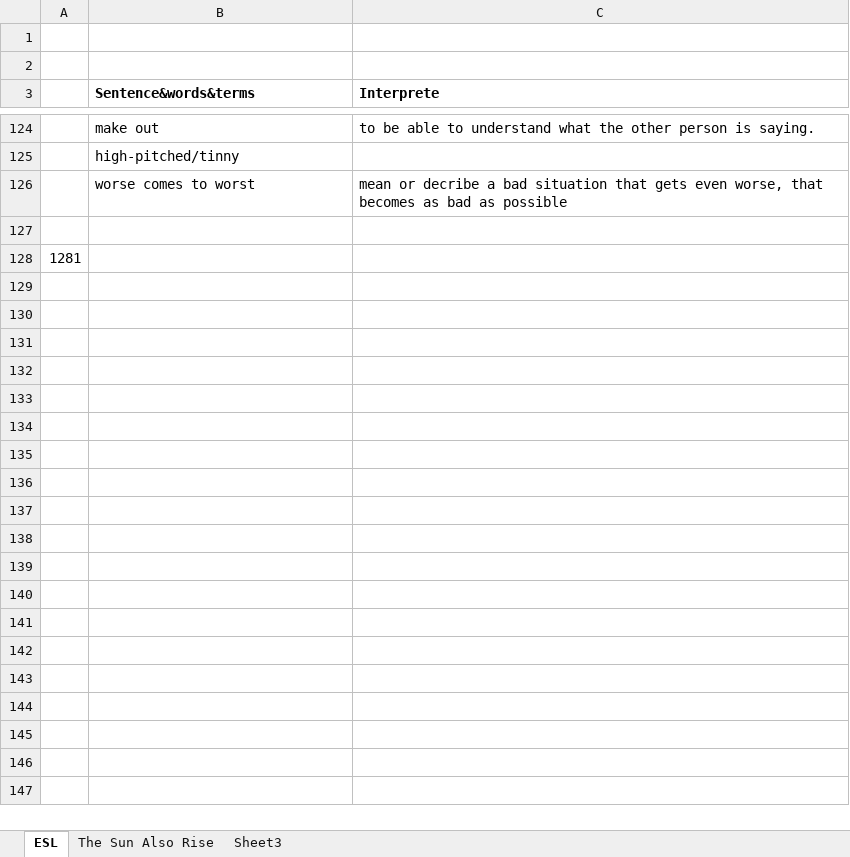
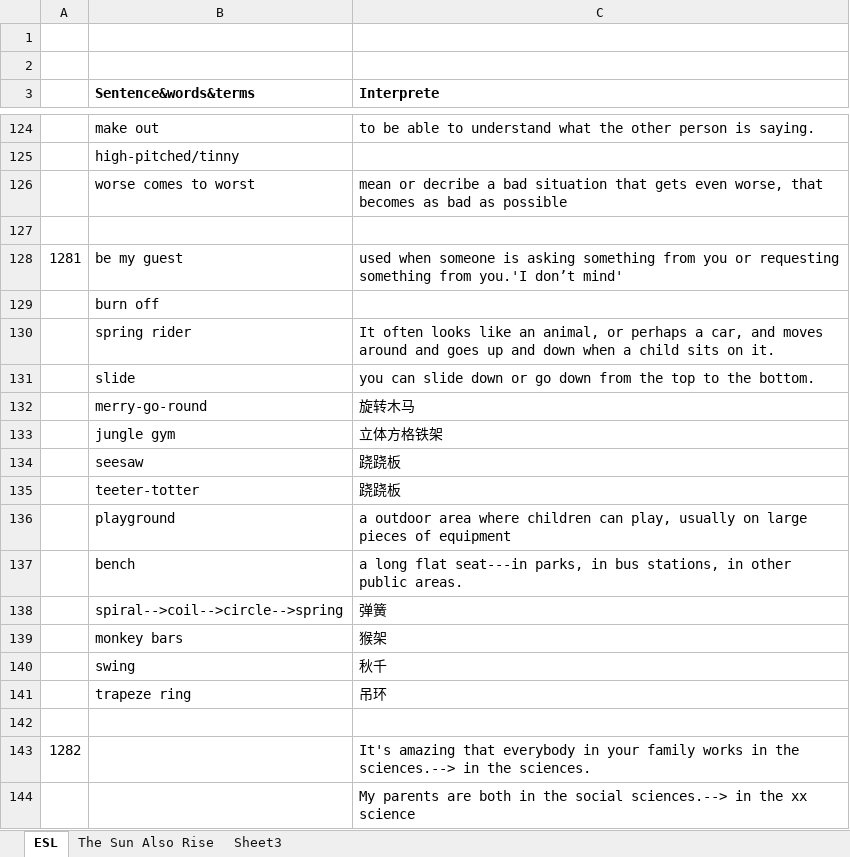
Before and after one commit to tsinghong/learning_note, an Excel workbook: english_note.xlsx, sheet ESL, drawn as a sheet; only a part is shown, gaps mark what is left out; values as stored, in another font and other column widths than the file's, no borders; addresses are those after the commit; the diff covers the shown part only; the diff names each change by its address in the sheet, - before the commit and + after, or states it on an @@ line.

```diff
--- a/english_note.xlsx (sheet ESL)
+++ b/english_note.xlsx (sheet ESL)
+row 128: 1281 | be my guest | used when someone is asking something from you or requesting something from you.'I don’t mind'
+row 129:  | burn off
+row 130:  | spring rider | It often looks like an animal, or perhaps a car, and moves around and goes up and down when a child sits on it.
+row 131:  | slide | you can slide down or go down from the top to the bottom.
+row 132:  | merry-go-round | 旋转木马
+row 133:  | jungle gym | 立体方格铁架
+row 134:  | seesaw | 跷跷板
+row 135:  | teeter-totter | 跷跷板
+row 136:  | playground | a outdoor area where children can play, usually on large pieces of equipment
+row 137:  | bench | a long flat seat---in parks, in bus stations, in other public areas.
+row 138:  | spiral-->coil-->circle-->spring | 弹簧
+row 139:  | monkey bars | 猴架
+row 140:  | swing | 秋千
+row 141:  | trapeze ring | 吊环
@@ column A renumbered in row 142 @@
+row 143: 1282 |  | It's amazing that everybody in your family works in the sciences.--> in the sciences.
+row 144:  |  | My parents are both in the social sciences.--> in the xx science
```
Also changed, not shown: 27 added rows and 3 edited cells elsewhere in this sheet, 3 other files.
